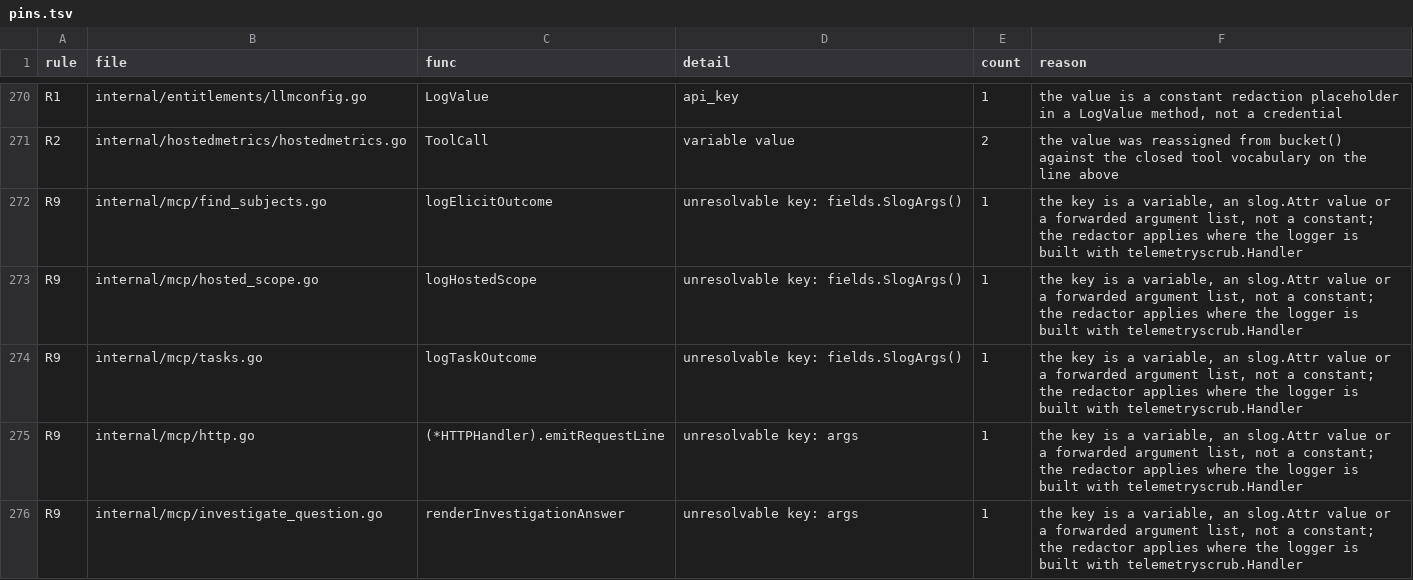
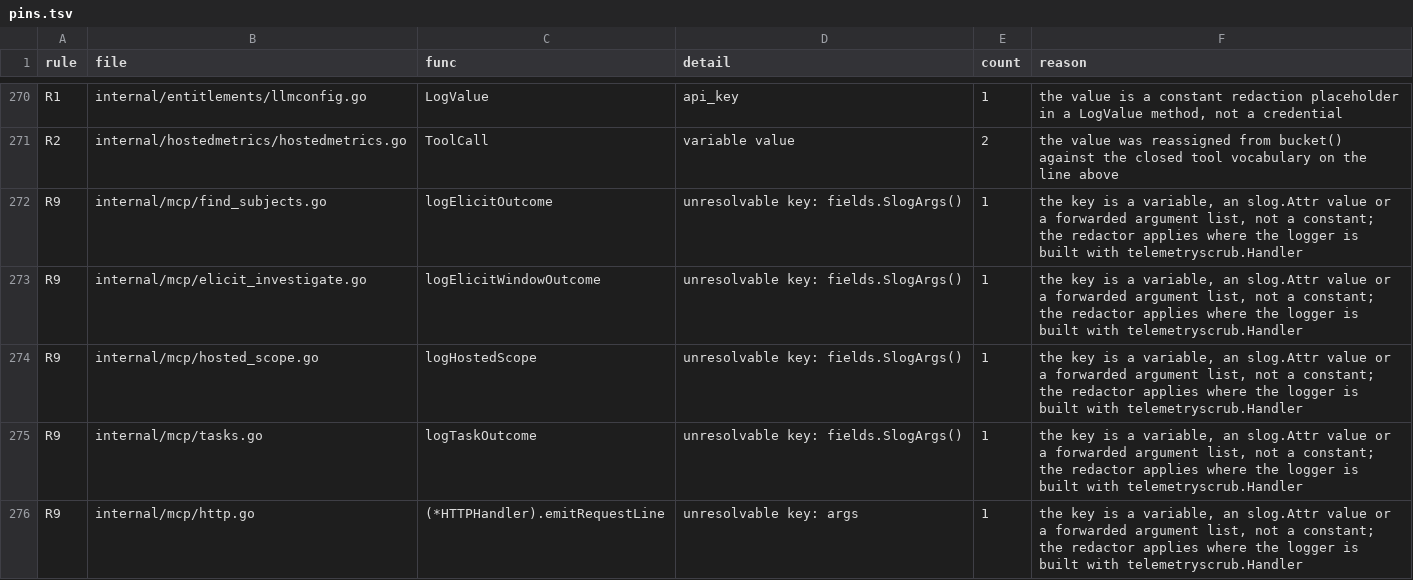
Before and after one commit to full-chaos/dev-health-acr, a TSV file: internal/cigates/emitscan/pins.tsv, drawn as a sheet; only a part is shown, gaps mark what is left out; the shorter side is filled out with more unchanged rows.

Commit message:
feat(mcp): CHAOS-14388 ask which window "for last month" means on investigate_question (STDIO)
On a client that declares form elicitation, a question that states a bare
"last month" directly after for, over, during or within asks the user for the
previous calendar month or the last 30 days. Only an accepted trailing_30d
changes the hosted request (it names that evidence window). Decline, cancel,
timeout, error, a value outside the choices, no capability or a malformed
capability send today's request. One mcp.elicitation_outcome line records the
outcome with the tool value investigate_question_window.

```diff
--- a/internal/cigates/emitscan/pins.tsv
+++ b/internal/cigates/emitscan/pins.tsv
@@ -272,2 +272,3 @@ R2	internal/hostedmetrics/hostedmetrics.go	ToolCall	variable value	2	the value w
 R9	internal/mcp/find_subjects.go	logElicitOutcome	unresolvable key: fields.SlogArgs()	1	the key is a variable, an slog.Attr value or a forwarded argument list, not a constant; the redactor applies where the logger is built with telemetryscrub.Handler
+R9	internal/mcp/elicit_investigate.go	logElicitWindowOutcome	unresolvable key: fields.SlogArgs()	1	the key is a variable, an slog.Attr value or a forwarded argument list, not a constant; the redactor applies where the logger is built with telemetryscrub.Handler
 R9	internal/mcp/hosted_scope.go	logHostedScope	unresolvable key: fields.SlogArgs()	1	the key is a variable, an slog.Attr value or a forwarded argument list, not a constant; the redactor applies where the logger is built with telemetryscrub.Handler
```
Also changed, not shown: 7 other files.
